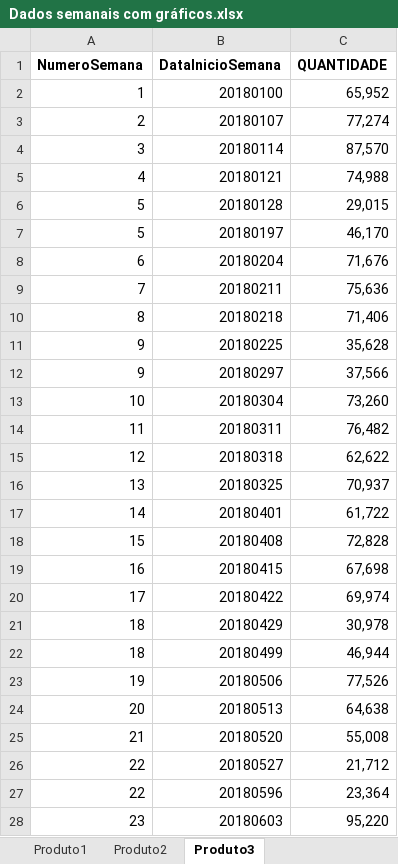
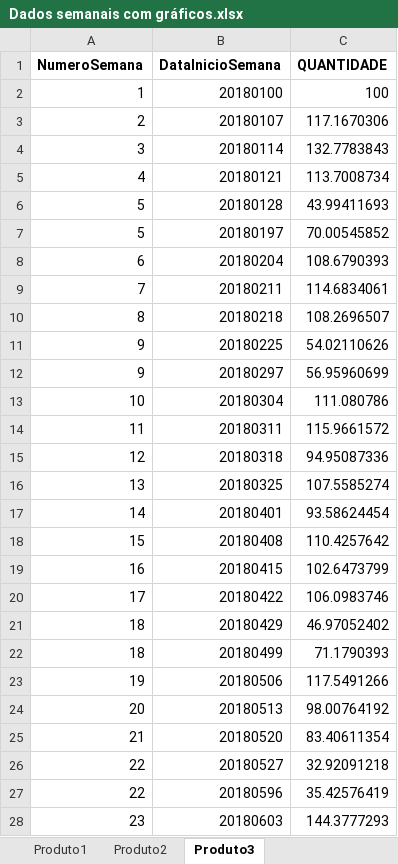
Before and after one commit to Luandutra01/Projeto-PrevisaoDemanda, an Excel workbook: Dados semanais com gráficos.xlsx, sheet Produto3, drawn as a sheet; only a part is shown; values as stored, in another font and other column widths than the file's, no borders; charts and pictures not drawn; the diff covers the shown part only; the diff names each change by its address in the sheet, - before the commit and + after, or states it on an @@ line.

```diff
--- a/Dados semanais com gráficos.xlsx (sheet Produto3)
+++ b/Dados semanais com gráficos.xlsx (sheet Produto3)
-C2 (QUANTIDADE): 65,952
+C2 (QUANTIDADE): 100
-C3 (QUANTIDADE): 77,274
+C3 (QUANTIDADE): 117.1670306
-C4 (QUANTIDADE): 87,570
+C4 (QUANTIDADE): 132.7783843
-C5 (QUANTIDADE): 74,988
+C5 (QUANTIDADE): 113.7008734
-C6 (QUANTIDADE): 29,015
+C6 (QUANTIDADE): 43.99411693
-C7 (QUANTIDADE): 46,170
+C7 (QUANTIDADE): 70.00545852
-C8 (QUANTIDADE): 71,676
+C8 (QUANTIDADE): 108.6790393
-C9 (QUANTIDADE): 75,636
+C9 (QUANTIDADE): 114.6834061
-C10 (QUANTIDADE): 71,406
+C10 (QUANTIDADE): 108.2696507
-C11 (QUANTIDADE): 35,628
+C11 (QUANTIDADE): 54.02110626
-C12 (QUANTIDADE): 37,566
+C12 (QUANTIDADE): 56.95960699
-C13 (QUANTIDADE): 73,260
+C13 (QUANTIDADE): 111.080786
-C14 (QUANTIDADE): 76,482
+C14 (QUANTIDADE): 115.9661572
-C15 (QUANTIDADE): 62,622
+C15 (QUANTIDADE): 94.95087336
-C16 (QUANTIDADE): 70,937
+C16 (QUANTIDADE): 107.5585274
-C17 (QUANTIDADE): 61,722
+C17 (QUANTIDADE): 93.58624454
-C18 (QUANTIDADE): 72,828
+C18 (QUANTIDADE): 110.4257642
-C19 (QUANTIDADE): 67,698
+C19 (QUANTIDADE): 102.6473799
-C20 (QUANTIDADE): 69,974
+C20 (QUANTIDADE): 106.0983746
-C21 (QUANTIDADE): 30,978
+C21 (QUANTIDADE): 46.97052402
-C22 (QUANTIDADE): 46,944
+C22 (QUANTIDADE): 71.1790393
-C23 (QUANTIDADE): 77,526
+C23 (QUANTIDADE): 117.5491266
-C24 (QUANTIDADE): 64,638
+C24 (QUANTIDADE): 98.00764192
-C25 (QUANTIDADE): 55,008
+C25 (QUANTIDADE): 83.40611354
-C26 (QUANTIDADE): 21,712
+C26 (QUANTIDADE): 32.92091218
-C27 (QUANTIDADE): 23,364
+C27 (QUANTIDADE): 35.42576419
-C28 (QUANTIDADE): 95,220
+C28 (QUANTIDADE): 144.3777293
```
Also changed, not shown: 314 edited cells elsewhere in this sheet, sheet Produto1, sheet Produto2, charts or pictures.
